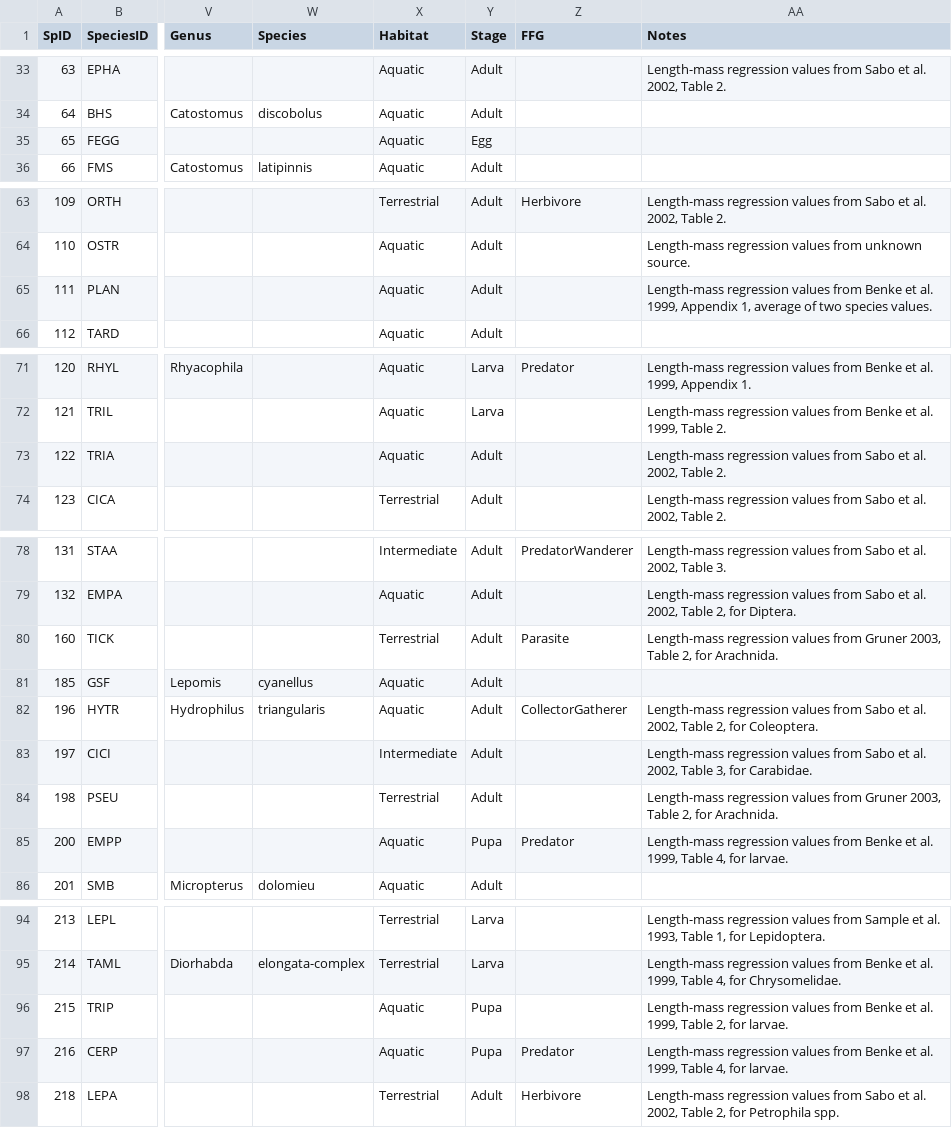
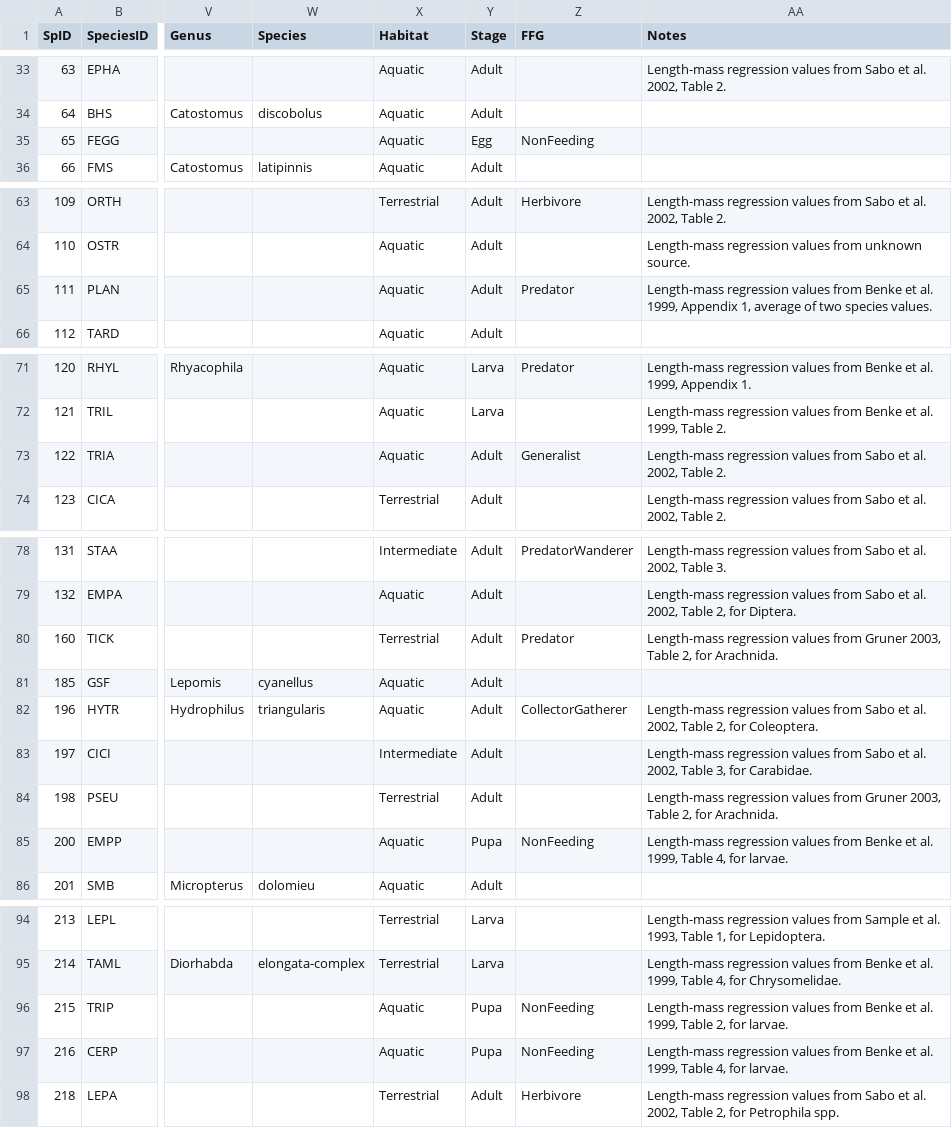
Before and after one commit to jmuehlbauer-usgs/Database, a CSV file: SpeciesList.csv, drawn as a sheet; only a part is shown, gaps mark what is left out; the diff covers the shown part only; the diff names each change by its address in the sheet, - before the commit and + after, or states it on an @@ line.

```diff
--- a/SpeciesList.csv
+++ b/SpeciesList.csv
-Z35 (FFG): (empty)
+Z35 (FFG): NonFeeding
-Z65 (FFG): (empty)
+Z65 (FFG): Predator
-Z73 (FFG): (empty)
+Z73 (FFG): Generalist
-Z80 (FFG): Parasite
+Z80 (FFG): Predator
-Z85 (FFG): Predator
+Z85 (FFG): NonFeeding
-Z96 (FFG): (empty)
+Z96 (FFG): NonFeeding
-Z97 (FFG): Predator
+Z97 (FFG): NonFeeding
```
Also changed, not shown: 1 added row and 14 edited cells elsewhere in this file.
